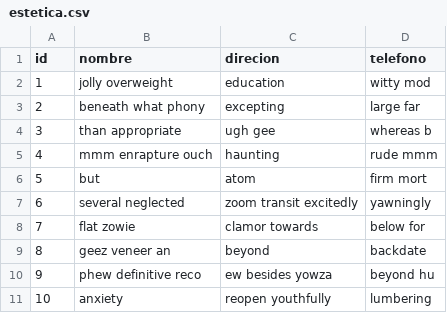
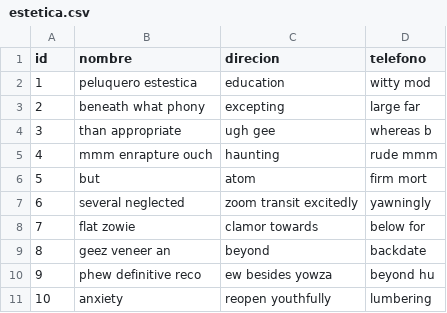
Before and after one commit to JoakinGC/System-Paw-care, a CSV file: src/main/resources/config/liquibase/fake-data/estetica.csv, drawn as a sheet.

```diff
--- a/src/main/resources/config/liquibase/fake-data/estetica.csv
+++ b/src/main/resources/config/liquibase/fake-data/estetica.csv
@@ -1,3 +1,3 @@
 id;nombre;direcion;telefono
-1;jolly overweight;education;witty mod
+1;peluquero estestica;education;witty mod
 2;beneath what phony;excepting;large far
```
Also changed, not shown: src/main/resources/config/liquibase/data/user.csv, src/main/resources/config/liquibase/fake-data/dueno.csv, 2 other files.
